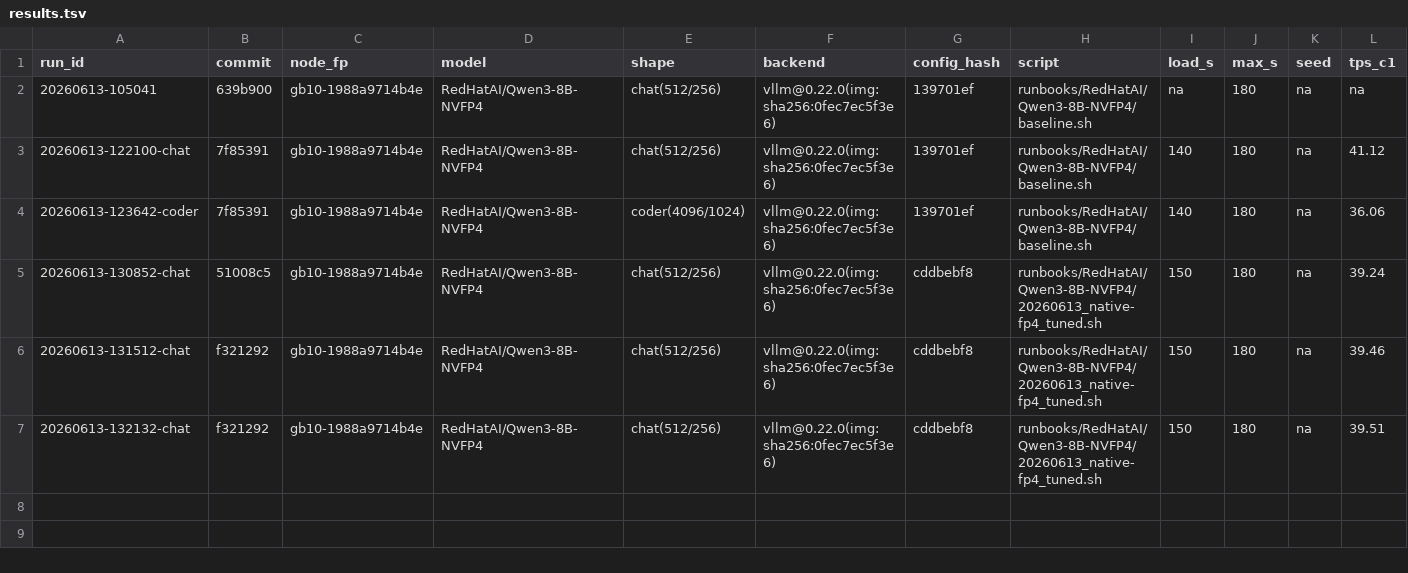
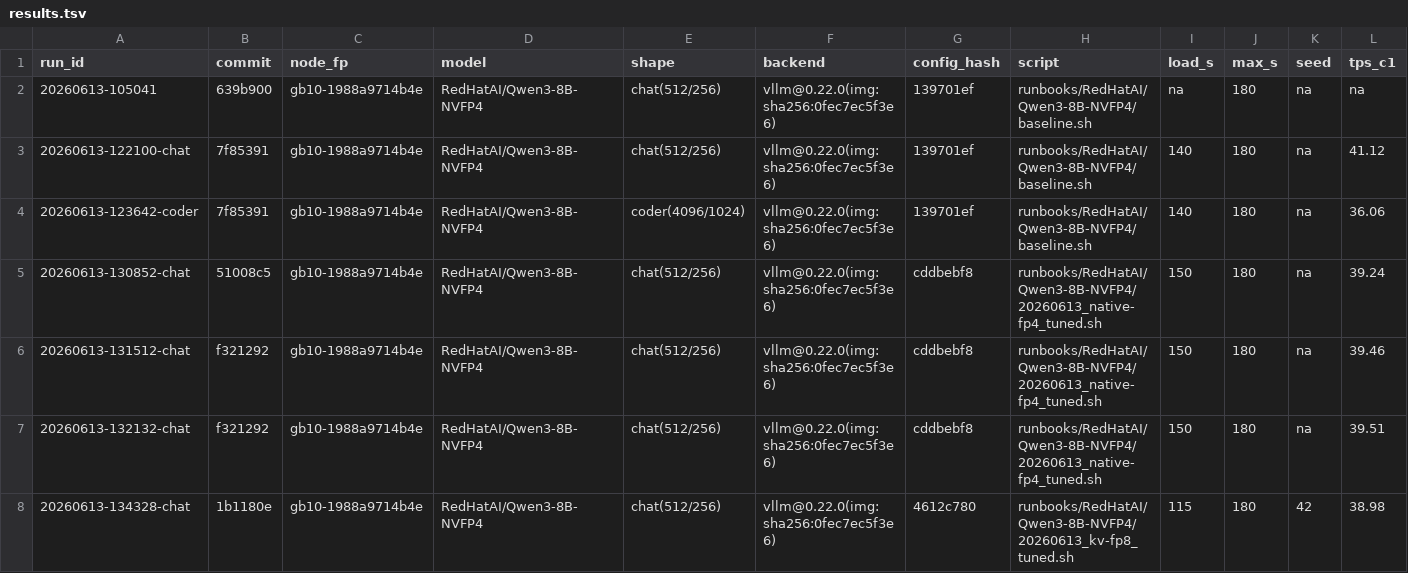
Before and after one commit to josephkern/autohomelab, a TSV file: results/gb10-1988a9714b4e/RedHatAI/Qwen3-8B-NVFP4/results.tsv, drawn as a sheet; only a part is shown; rows hold the shown columns only; the diff names each change by its address in the sheet, - before the commit and + after, or states it on an @@ line.

```diff
--- a/results/gb10-1988a9714b4e/RedHatAI/Qwen3-8B-NVFP4/results.tsv
+++ b/results/gb10-1988a9714b4e/RedHatAI/Qwen3-8B-NVFP4/results.tsv
+row 8: 20260613-134328-chat | 1b1180e | gb10-1988a9714b4e | RedHatAI/Qwen3-8B-NVFP4 | chat(512/256) | vllm@0.22.0(img:sha256:0fec7ec5f3e6) | 4612c780 | runbooks/RedHatAI/Qwen3-8B-NVFP4/20260613_kv-fp8_tuned.sh | 115 | 180 | 42 | 38.98
```
Also changed, not shown: 2 other files.
